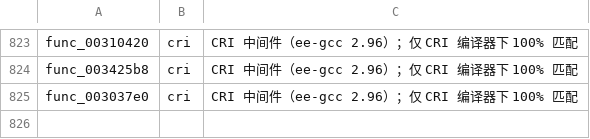
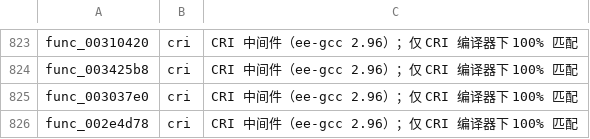
Before and after one commit to USED255/artonelico2-decomp, a TSV file: config/compiler_map.tsv, drawn as a sheet; only a part is shown, gaps mark what is left out.

Commit message:
m3(manual): match func_002e4d78 (conditional tail-call chain)

```diff
--- a/config/compiler_map.tsv
+++ b/config/compiler_map.tsv
@@ -825 +825,2 @@ func_003425b8	cri	CRI 中间件（ee-gcc 2.96）；仅 CRI 编译器下 100% 匹
 func_003037e0	cri	CRI 中间件（ee-gcc 2.96）；仅 CRI 编译器下 100% 匹配
+func_002e4d78	cri	CRI 中间件（ee-gcc 2.96）；仅 CRI 编译器下 100% 匹配
```
Also changed, not shown: config/source_flags.tsv, 2 other files.
